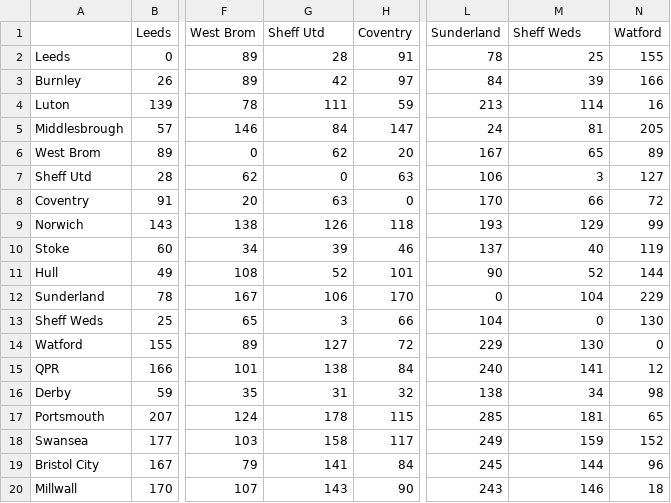
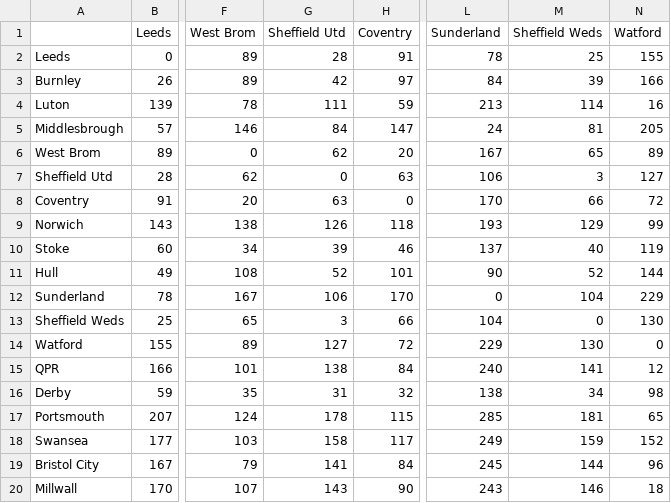
Before and after one commit to MichaelD1976/Streamlit_BK_App_1, a CSV file: data/coordinates/dist_grid_England Championship.csv, drawn as a sheet; only a part is shown, gaps mark what is left out; the diff names each change by its address in the sheet, - before the commit and + after, or states it on an @@ line.

```diff
--- a/data/coordinates/dist_grid_England Championship.csv
+++ b/data/coordinates/dist_grid_England Championship.csv
-G1: Sheff Utd
+G1: Sheffield Utd
-M1: Sheff Weds
+M1: Sheffield Weds
-A7: Sheff Utd
+A7: Sheffield Utd
-A13: Sheff Weds
+A13: Sheffield Weds
```
Also changed, not shown: data/prom_rel.csv, 4 other files.
